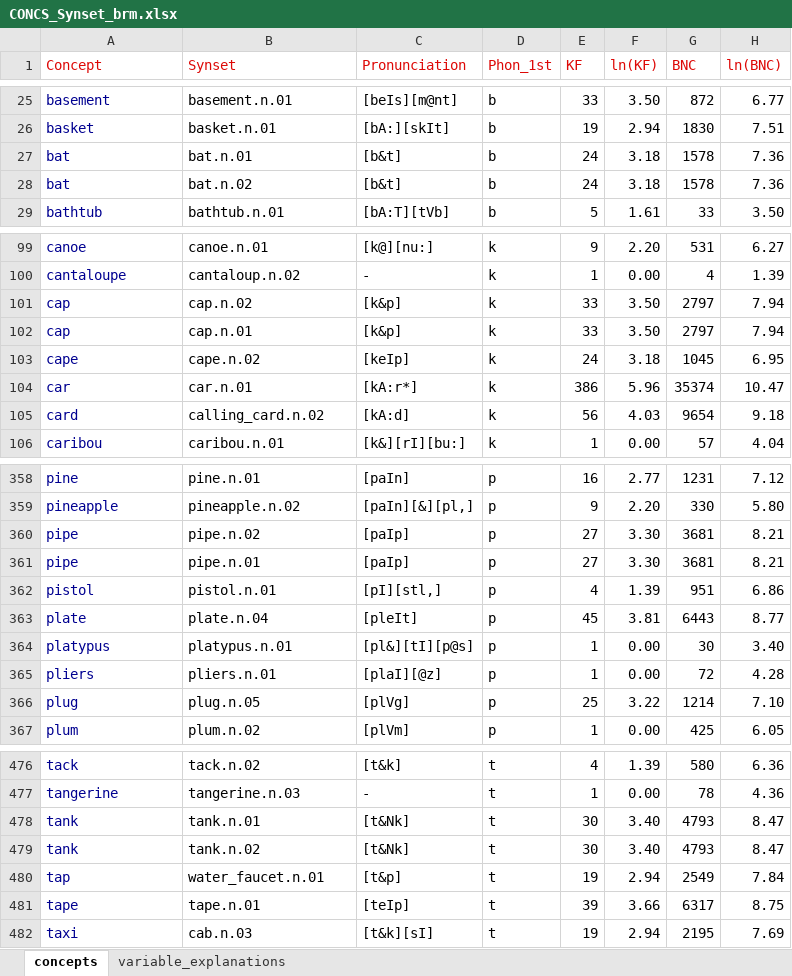
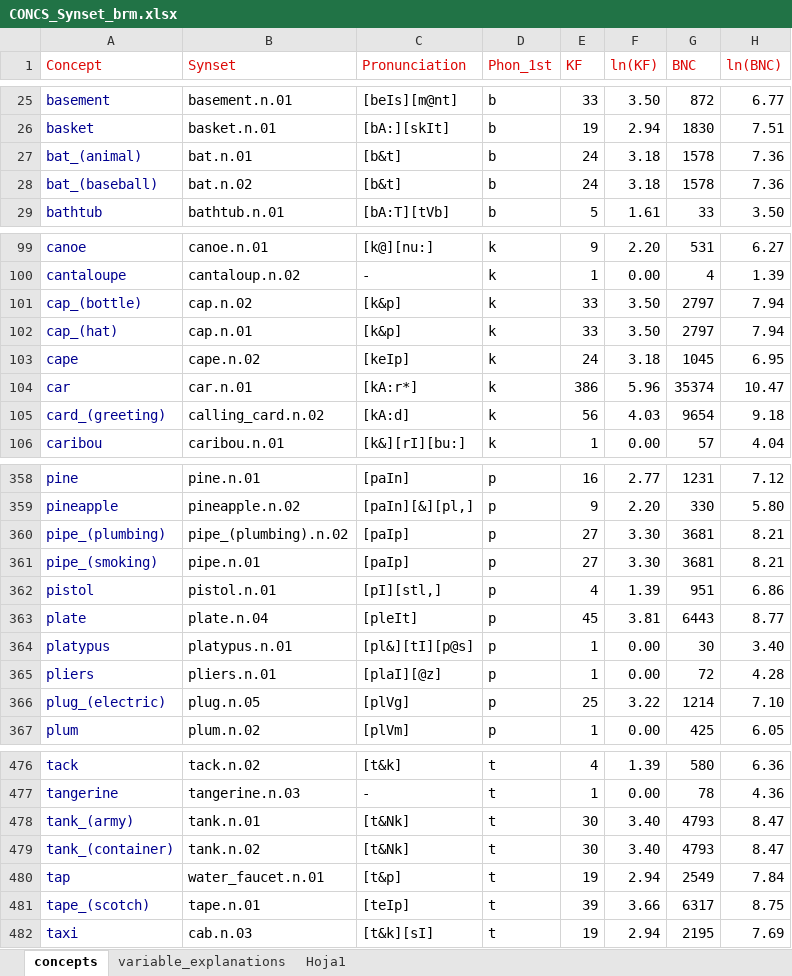
Before and after one commit to jobquiroz/VSA-SimilarityAssociation, an Excel workbook: Data/CONCS_Synset_brm.xlsx, sheet concepts, drawn as a sheet; only a part is shown, gaps mark what is left out; values as stored, in another font and other column widths than the file's, no borders; charts and pictures not drawn; the diff covers the shown part only; the diff names each change by its address in the sheet, - before the commit and + after, or states it on an @@ line.

Commit message:
I just finished the exploration of three other datasets...

```diff
--- a/Data/CONCS_Synset_brm.xlsx (sheet concepts)
+++ b/Data/CONCS_Synset_brm.xlsx (sheet concepts)
+sheet tab: Hoja1
-A27 (Concept): bat
+A27 (Concept): bat_(animal)
-A28 (Concept): bat
+A28 (Concept): bat_(baseball)
-A101 (Concept): cap
+A101 (Concept): cap_(bottle)
-A102 (Concept): cap
+A102 (Concept): cap_(hat)
-A105 (Concept): card
+A105 (Concept): card_(greeting)
-A360 (Concept): pipe
+A360 (Concept): pipe_(plumbing)
-B360 (Synset): pipe.n.02
+B360 (Synset): pipe_(plumbing).n.02
-A361 (Concept): pipe
+A361 (Concept): pipe_(smoking)
-A366 (Concept): plug
+A366 (Concept): plug_(electric)
-A478 (Concept): tank
+A478 (Concept): tank_(army)
-A479 (Concept): tank
+A479 (Concept): tank_(container)
-A481 (Concept): tape
+A481 (Concept): tape_(scotch)
```
Also changed, not shown: 11 edited cells elsewhere in this sheet, 8 other files.
